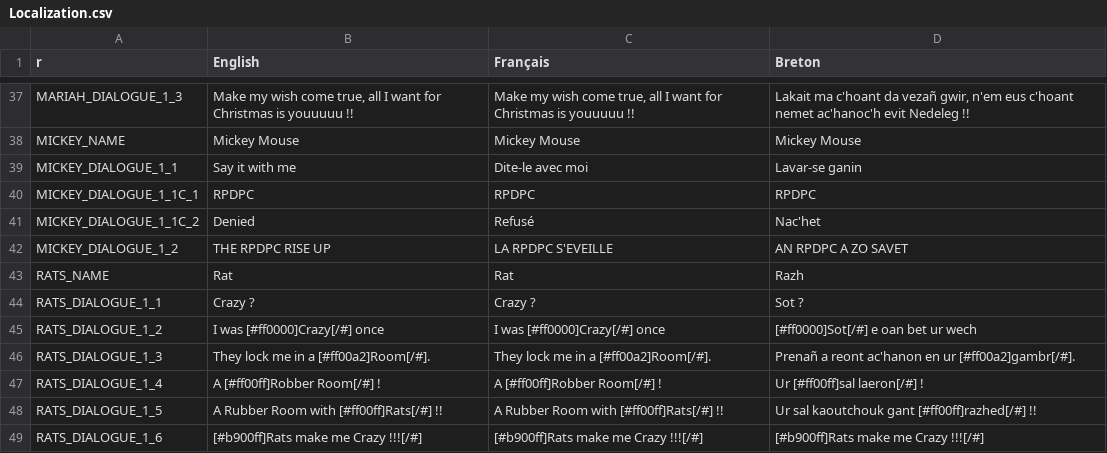
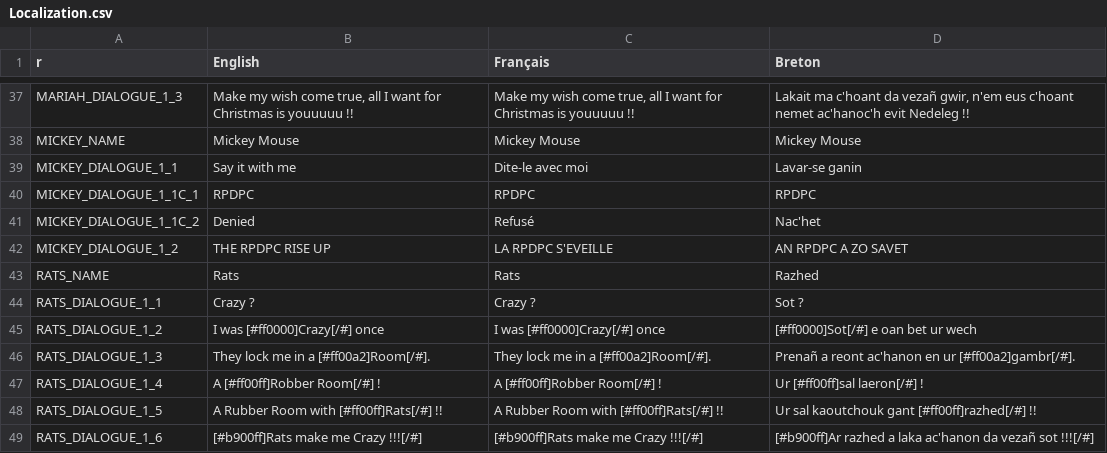
Before and after one commit to Polissages-de-Couilles/Reflets-Oublies, a CSV file: Assets/Resources/Localization.csv, drawn as a sheet; only a part is shown, gaps mark what is left out.

```diff
--- a/Assets/Resources/Localization.csv
+++ b/Assets/Resources/Localization.csv
@@ -42,3 +42,3 @@ MICKEY_DIALOGUE_1_1C_2,Denied,Refusé,Nac'het
 MICKEY_DIALOGUE_1_2,THE RPDPC RISE UP,LA RPDPC S'EVEILLE,AN RPDPC A ZO SAVET
-RATS_NAME,Rat,Rat,Razh
+RATS_NAME,Rats,Rats,Razhed
 RATS_DIALOGUE_1_1,Crazy ?,Crazy ?,Sot ?
@@ -48,2 +48,2 @@ RATS_DIALOGUE_1_4,A [#ff00ff]Robber Room[/#] !,A [#ff00ff]Robber Room[/#] !,Ur [
 RATS_DIALOGUE_1_5,A Rubber Room with [#ff00ff]Rats[/#] !!,A Rubber Room with [#ff00ff]Rats[/#] !!,Ur sal kaoutchouk gant [#ff00ff]razhed[/#] !!
-RATS_DIALOGUE_1_6,[#b900ff]Rats make me Crazy !!![/#] ,[#b900ff]Rats make me Crazy !!![/#] ,[#b900ff]Rats make me Crazy !!![/#]
+RATS_DIALOGUE_1_6,[#b900ff]Rats make me Crazy !!![/#] ,[#b900ff]Rats make me Crazy !!![/#] ,[#b900ff]Ar razhed a laka ac'hanon da vezañ sot !!![/#]
```
Also changed, not shown: 7 other files.
